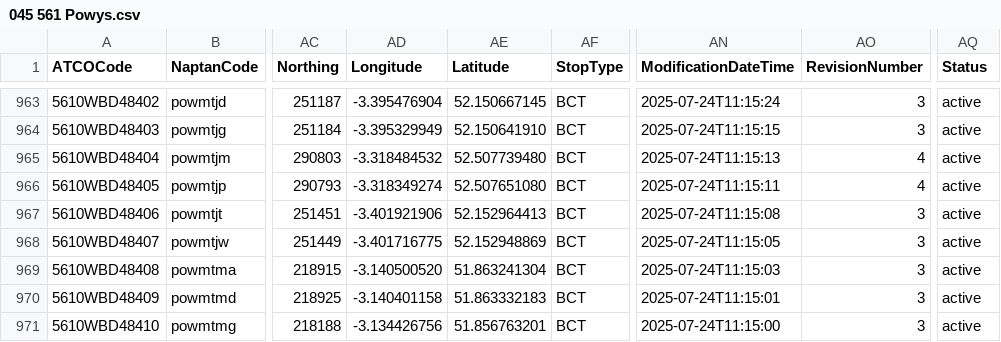
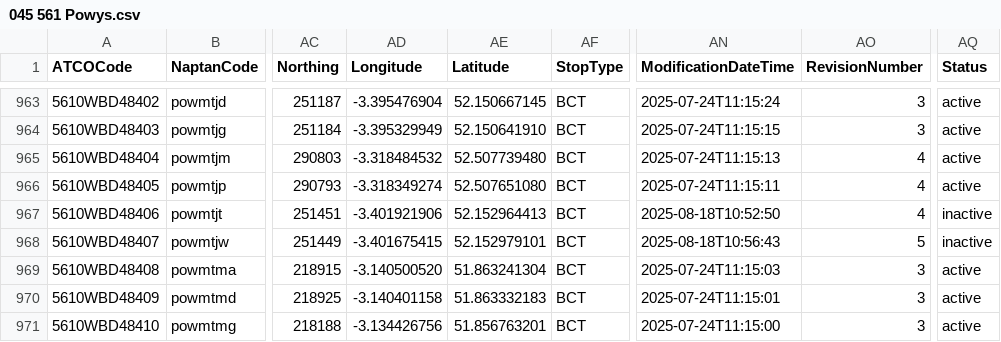
Before and after one commit to bustimes/scrapings, a CSV file: naptan/045 561 Powys.csv, drawn as a sheet; only a part is shown, gaps mark what is left out; the diff names each change by its address in the sheet, - before the commit and + after, or states it on an @@ line.

```diff
--- a/naptan/045 561 Powys.csv
+++ b/naptan/045 561 Powys.csv
-AN967 (ModificationDateTime): 2025-07-24T11:15:08
+AN967 (ModificationDateTime): 2025-08-18T10:52:50
-AO967 (RevisionNumber): 3
+AO967 (RevisionNumber): 4
-AQ967:AQ968 (Status): active
+AQ967:AQ968 (Status): inactive
-AD968 (Longitude): -3.401716775
+AD968 (Longitude): -3.401675415
-AE968 (Latitude): 52.152948869
+AE968 (Latitude): 52.152979101
-AN968 (ModificationDateTime): 2025-07-24T11:15:05
+AN968 (ModificationDateTime): 2025-08-18T10:56:43
-AO968 (RevisionNumber): 3
+AO968 (RevisionNumber): 5
```
Also changed, not shown: naptan/058 359 Telford & Wrekin.csv, naptan/065 036 Windsor & Maidenhead.csv, 7 other files.
